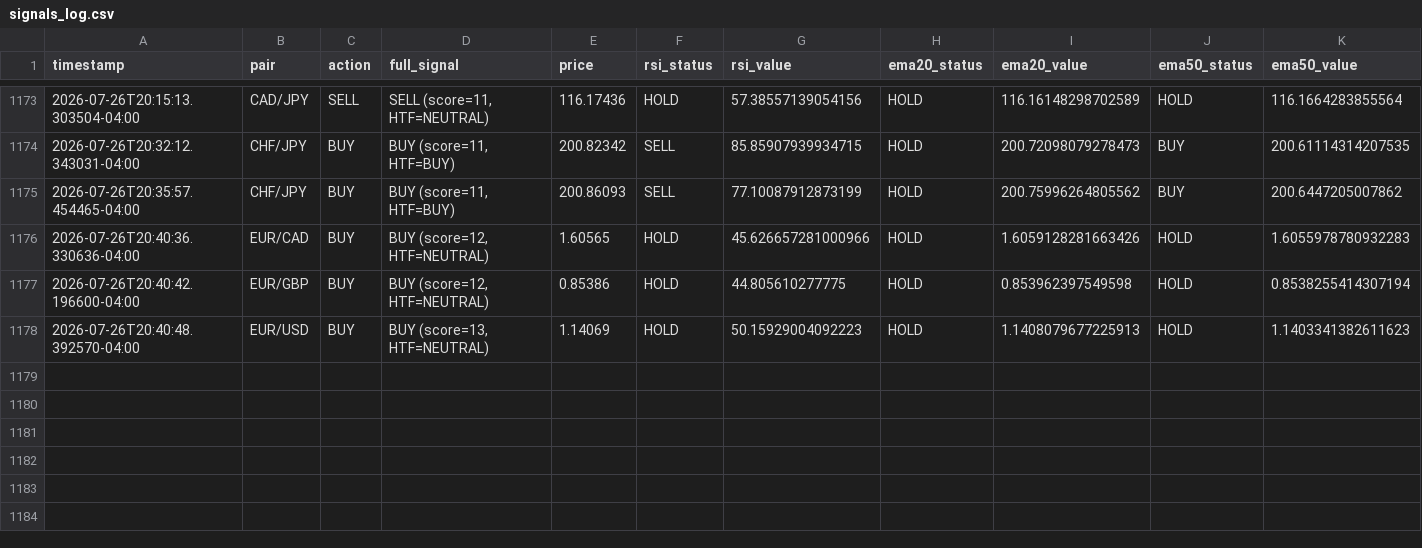
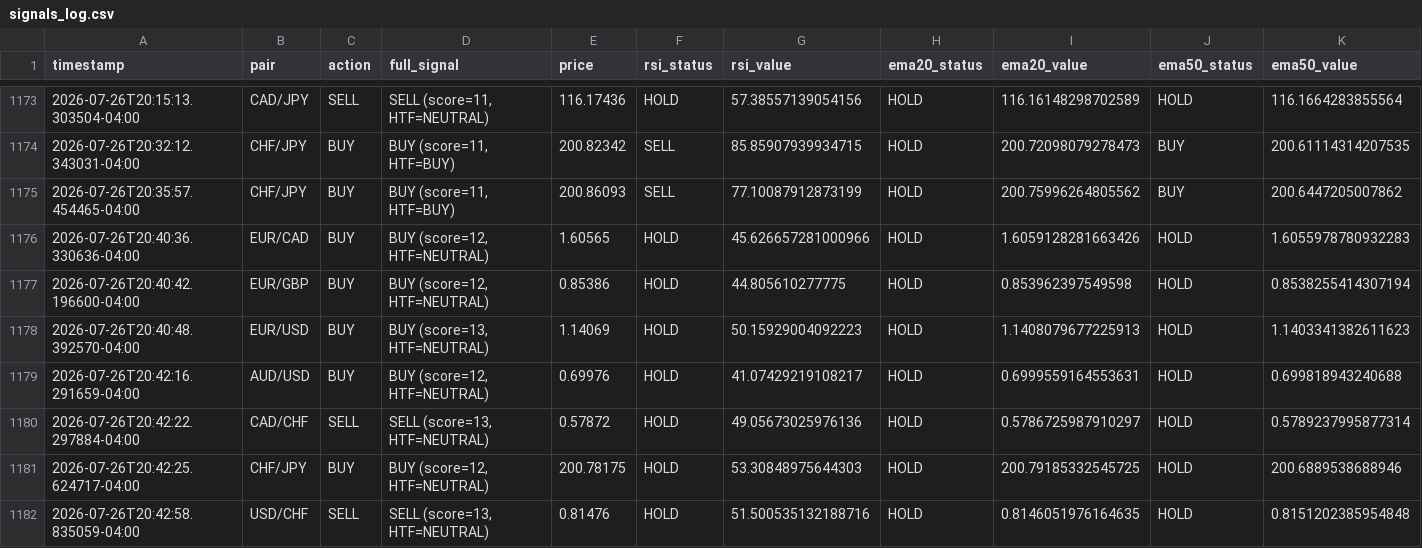
Before and after one commit to jptaycs/signal-generator-api, a CSV file: signals_log.csv, drawn as a sheet; only a part is shown, gaps mark what is left out; rows hold the shown columns only; the diff names each change by its address in the sheet, - before the commit and + after, or states it on an @@ line.

```diff
--- a/signals_log.csv
+++ b/signals_log.csv
+row 1179: 2026-07-26T20:42:16.291659-04:00 | AUD/USD | BUY | BUY (score=12, HTF=NEUTRAL) | 0.69976 | HOLD | 41.07429219108217 | HOLD | 0.6999559164553631 | HOLD | 0.699818943240688
+row 1180: 2026-07-26T20:42:22.297884-04:00 | CAD/CHF | SELL | SELL (score=13, HTF=NEUTRAL) | 0.57872 | HOLD | 49.05673025976136 | HOLD | 0.5786725987910297 | HOLD | 0.5789237995877314
+row 1181: 2026-07-26T20:42:25.624717-04:00 | CHF/JPY | BUY | BUY (score=12, HTF=NEUTRAL) | 200.78175 | HOLD | 53.30848975644303 | HOLD | 200.79185332545725 | HOLD | 200.6889538688946
+row 1182: 2026-07-26T20:42:58.835059-04:00 | USD/CHF | SELL | SELL (score=13, HTF=NEUTRAL) | 0.81476 | HOLD | 51.500535132188716 | HOLD | 0.8146051976164635 | HOLD | 0.8151202385954848
```
Also changed, not shown: 1 other file.
